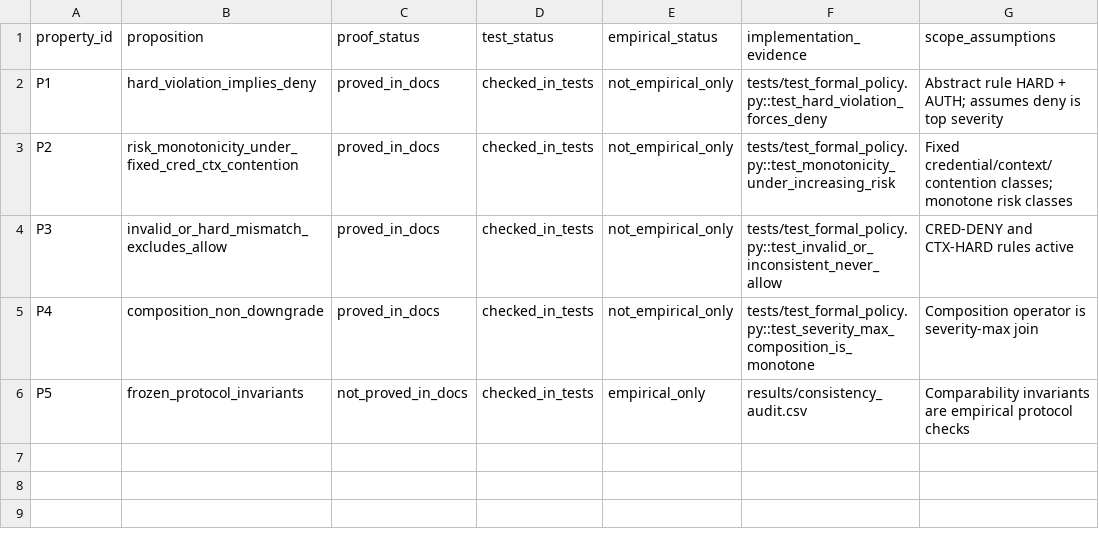
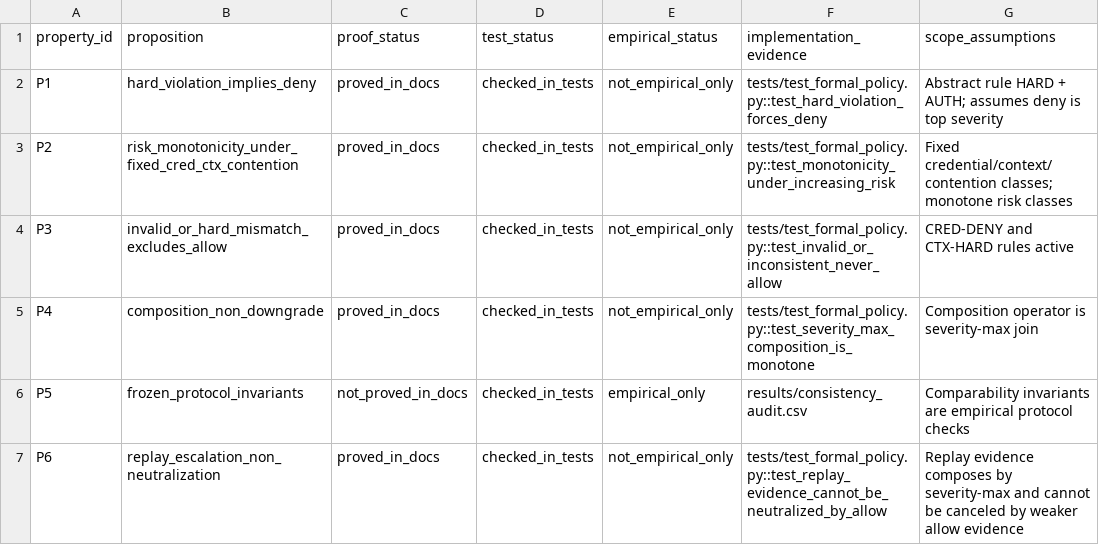
Before and after one commit to HanChenYnnu/RA-CBT-3, a CSV file: results/property_checks.csv, drawn as a sheet.

Commit message:
Repair S8 replay robustness with temporal escalation and publication artifacts

```diff
--- a/results/property_checks.csv
+++ b/results/property_checks.csv
@@ -6 +6,2 @@ P4,composition_non_downgrade,proved_in_docs,checked_in_tests,not_empirical_only,
 P5,frozen_protocol_invariants,not_proved_in_docs,checked_in_tests,empirical_only,results/consistency_audit.csv,"Comparability invariants are empirical protocol checks"
+P6,replay_escalation_non_neutralization,proved_in_docs,checked_in_tests,not_empirical_only,tests/test_formal_policy.py::test_replay_evidence_cannot_be_neutralized_by_allow,"Replay evidence composes by severity-max and cannot be canceled by weaker allow evidence"
```
Also changed, not shown: results/ablation.csv, results/consistency_audit.csv, 32 other files.
